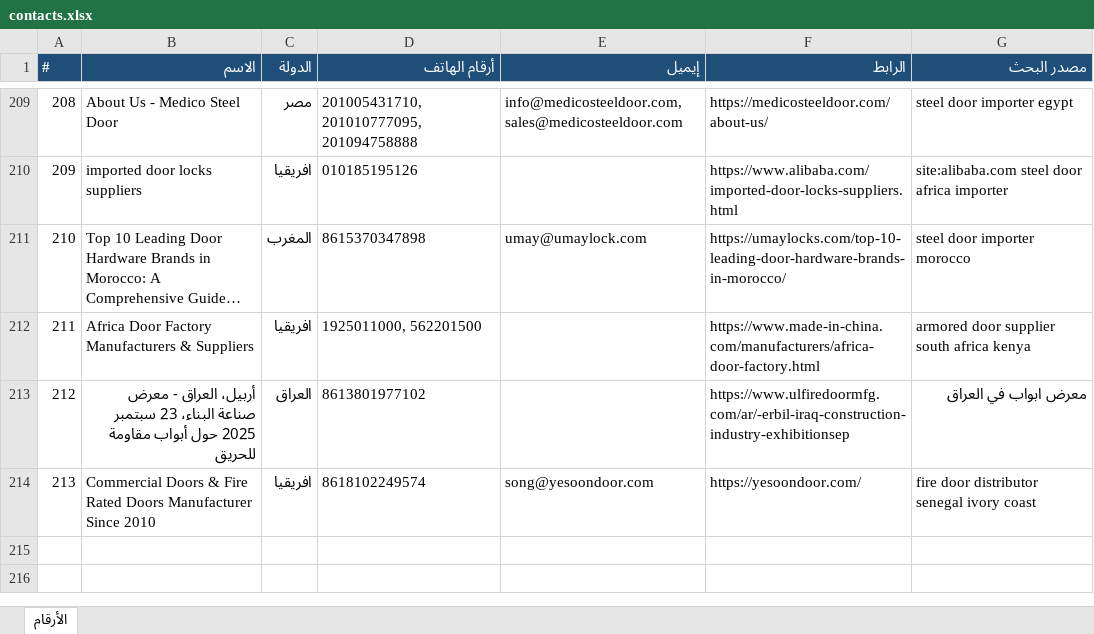
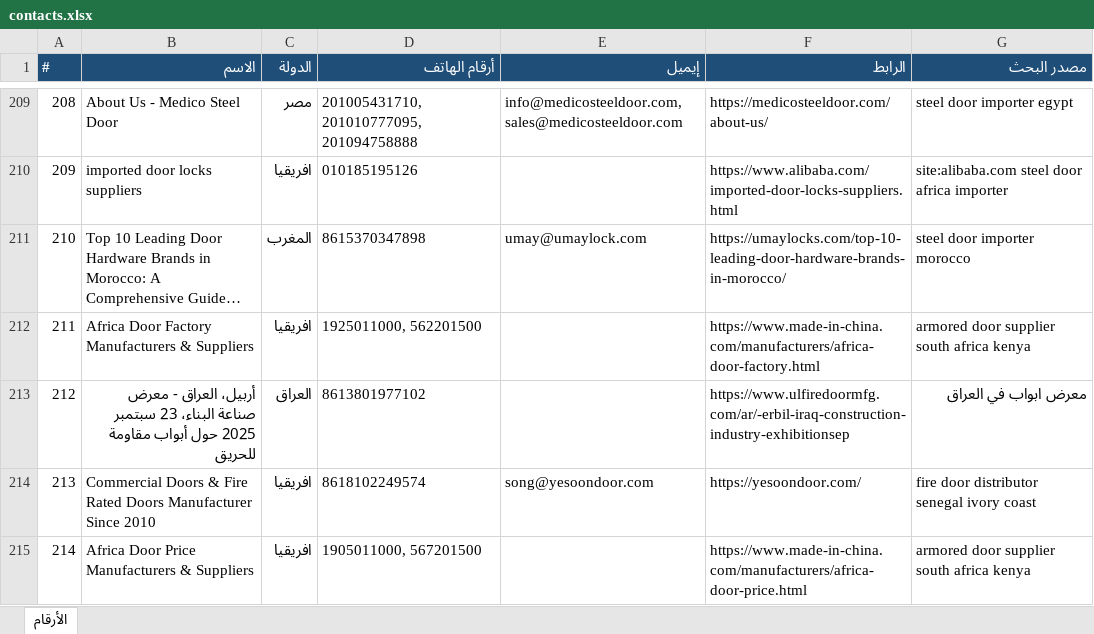
Before and after one commit to mnmtm12-eng/mnmtm12-eng.github.io, an Excel workbook: contacts.xlsx, sheet الأرقام, drawn as a sheet; only a part is shown, gaps mark what is left out; long unchanged cells end in …; values as stored, in another font and other column widths than the file's, no borders; the diff names each change by its address in the sheet, - before the commit and + after, or states it on an @@ line.

```diff
--- a/contacts.xlsx (sheet الأرقام)
+++ b/contacts.xlsx (sheet الأرقام)
+row 215: 214 | Africa Door Price Manufacturers & Suppliers | افريقيا | 1905011000, 567201500 |  | https://www.made-in-china.com/manufacturers/africa-door-price.html | armored door supplier south africa kenya
```
Also changed, not shown: 2 other files.
